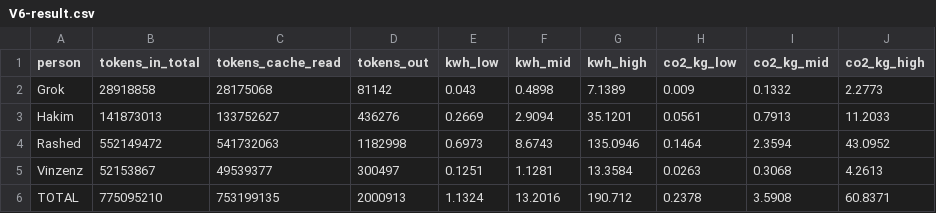
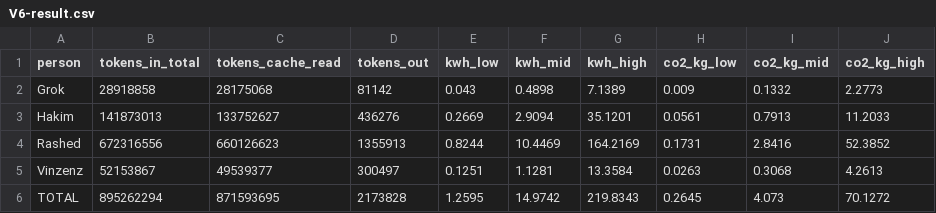
Before and after one commit to shedman68/agent-lca, a CSV file: factors/kb/V6-result.csv, drawn as a sheet.

```diff
--- a/factors/kb/V6-result.csv
+++ b/factors/kb/V6-result.csv
@@ -3,4 +3,4 @@ Grok,28918858,28175068,81142,0.043,0.4898,7.1389,0.009,0.1332,2.2773
 Hakim,141873013,133752627,436276,0.2669,2.9094,35.1201,0.0561,0.7913,11.2033
-Rashed,552149472,541732063,1182998,0.6973,8.6743,135.0946,0.1464,2.3594,43.0952
+Rashed,672316556,660126623,1355913,0.8244,10.4469,164.2169,0.1731,2.8416,52.3852
 Vinzenz,52153867,49539377,300497,0.1251,1.1281,13.3584,0.0263,0.3068,4.2613
-TOTAL,775095210,753199135,2000913,1.1324,13.2016,190.712,0.2378,3.5908,60.8371
+TOTAL,895262294,871593695,2173828,1.2595,14.9742,219.8343,0.2645,4.073,70.1272
```
Also changed, not shown: factors/kb/V6-tokens.csv, 3 other files.
